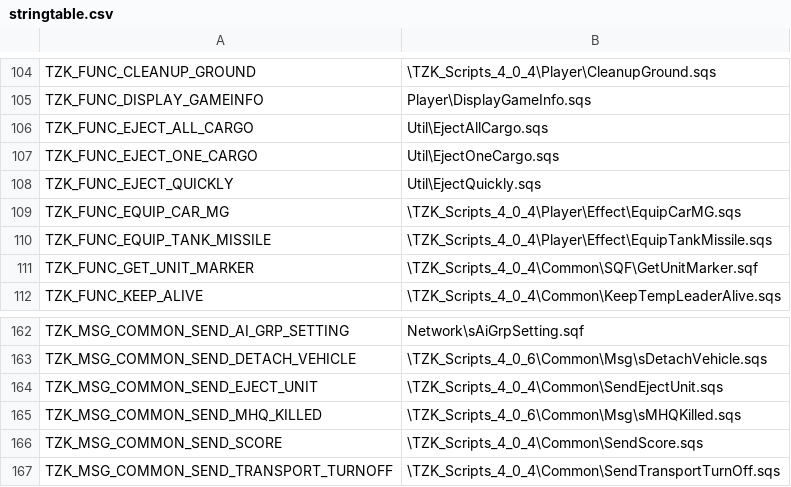
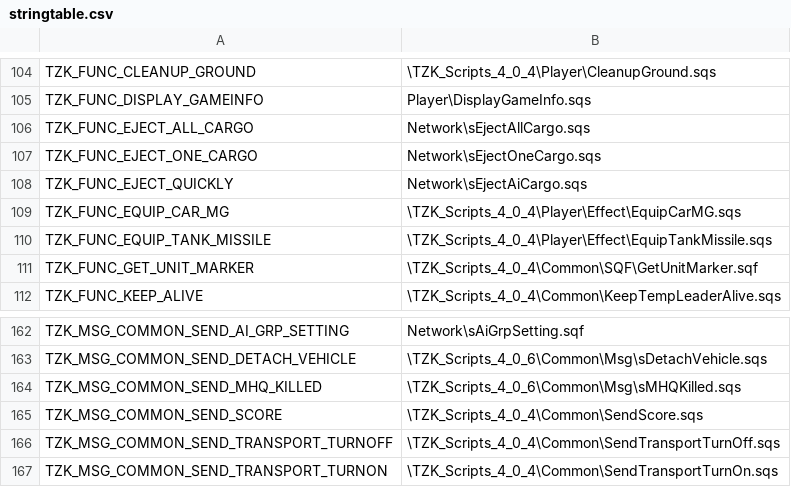
Before and after one commit to TZKdeveloperIF/Project-TZK-Since2.12, a CSV file: MPMissions/General Scripts in Mission/stringtable.csv, drawn as a sheet; only a part is shown, gaps mark what is left out; the shorter side is filled out with more unchanged rows.

Commit message:
[4.0.6.26][func] Eject cargo opt

```diff
--- a/MPMissions/General Scripts in Mission/stringtable.csv
+++ b/MPMissions/General Scripts in Mission/stringtable.csv
@@ -105,5 +105,5 @@ TZK_FUNC_CLEANUP_GROUND, "\TZK_Scripts_4_0_4\Player\CleanupGround.sqs"
 TZK_FUNC_DISPLAY_GAMEINFO, "Player\DisplayGameInfo.sqs"
-TZK_FUNC_EJECT_ALL_CARGO, "Util\EjectAllCargo.sqs"
-TZK_FUNC_EJECT_ONE_CARGO, "Util\EjectOneCargo.sqs"
-TZK_FUNC_EJECT_QUICKLY, "Util\EjectQuickly.sqs"
+TZK_FUNC_EJECT_ALL_CARGO, "Network\sEjectAllCargo.sqs"
+TZK_FUNC_EJECT_ONE_CARGO, "Network\sEjectOneCargo.sqs"
+TZK_FUNC_EJECT_QUICKLY, "Network\sEjectAiCargo.sqs"
 TZK_FUNC_EQUIP_CAR_MG, "\TZK_Scripts_4_0_4\Player\Effect\EquipCarMG.sqs"
@@ -163,3 +163,2 @@ TZK_MSG_COMMON_SEND_AI_GRP_SETTING, "Network\sAiGrpSetting.sqf"
 TZK_MSG_COMMON_SEND_DETACH_VEHICLE, "\TZK_Scripts_4_0_6\Common\Msg\sDetachVehicle.sqs"
-TZK_MSG_COMMON_SEND_EJECT_UNIT, "\TZK_Scripts_4_0_4\Common\SendEjectUnit.sqs"
 TZK_MSG_COMMON_SEND_MHQ_KILLED, "\TZK_Scripts_4_0_6\Common\Msg\sMHQKilled.sqs"
```
Also changed, not shown: 12 other files.
